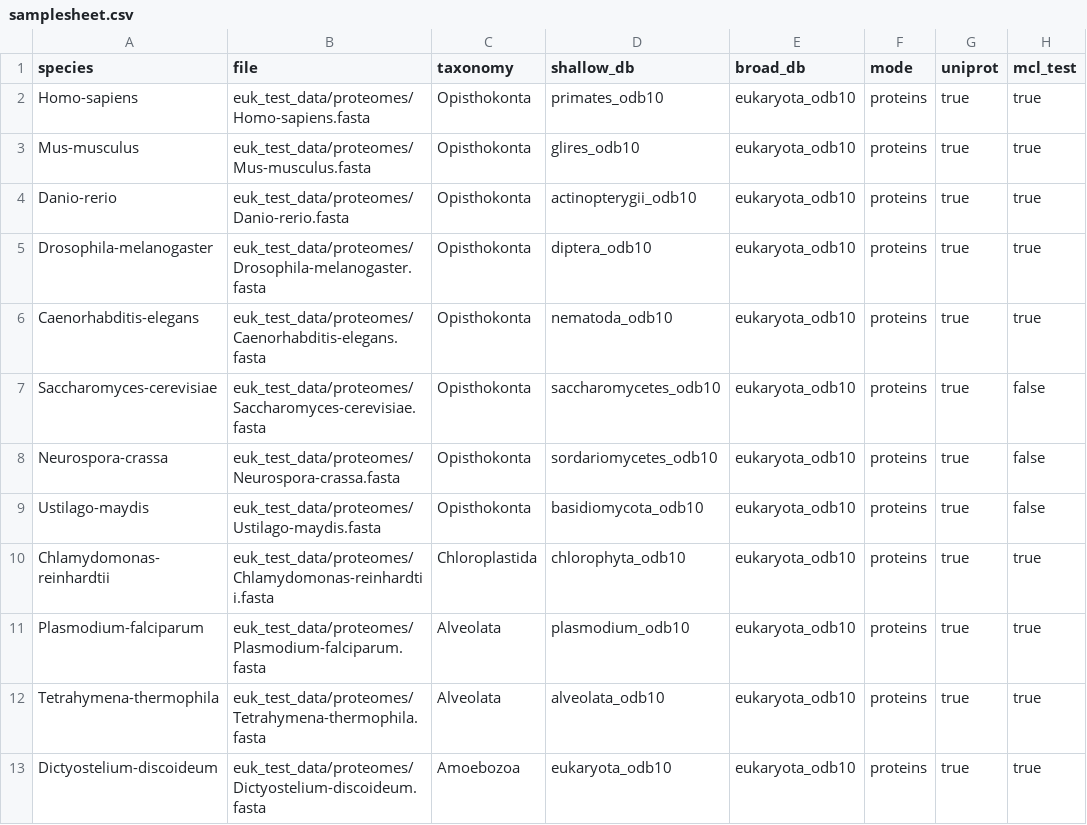
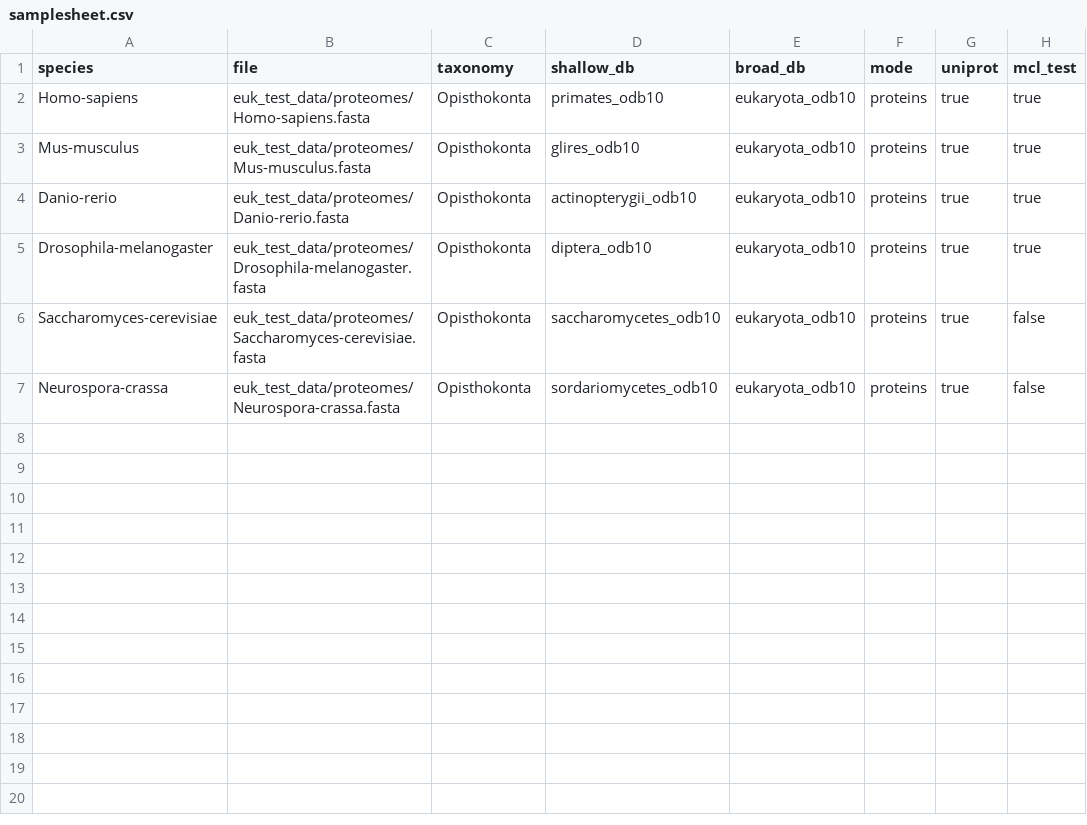
Before and after one commit to Arcadia-Science/noveltree, a CSV file: euk_test_data/samplesheet.csv, drawn as a sheet; the diff names each change by its address in the sheet, - before the commit and + after, or states it on an @@ line.

Commit message:
pared down euk test data

```diff
--- a/euk_test_data/samplesheet.csv
+++ b/euk_test_data/samplesheet.csv
-row 6: Caenorhabditis-elegans | euk_test_data/proteomes/Caenorhabditis-elegans.fasta | Opisthokonta | nematoda_odb10 | eukaryota_odb10 | proteins | true | true
-row 9: Ustilago-maydis | euk_test_data/proteomes/Ustilago-maydis.fasta | Opisthokonta | basidiomycota_odb10 | eukaryota_odb10 | proteins | true | false
-row 10: Chlamydomonas-reinhardtii | euk_test_data/proteomes/Chlamydomonas-reinhardtii.fasta | Chloroplastida | chlorophyta_odb10 | eukaryota_odb10 | proteins | true | true
-row 11: Plasmodium-falciparum | euk_test_data/proteomes/Plasmodium-falciparum.fasta | Alveolata | plasmodium_odb10 | eukaryota_odb10 | proteins | true | true
-row 12: Tetrahymena-thermophila | euk_test_data/proteomes/Tetrahymena-thermophila.fasta | Alveolata | alveolata_odb10 | eukaryota_odb10 | proteins | true | true
-row 13: Dictyostelium-discoideum | euk_test_data/proteomes/Dictyostelium-discoideum.fasta | Amoebozoa | eukaryota_odb10 | eukaryota_odb10 | proteins | true | true
```
Also changed, not shown: 8 other files.
